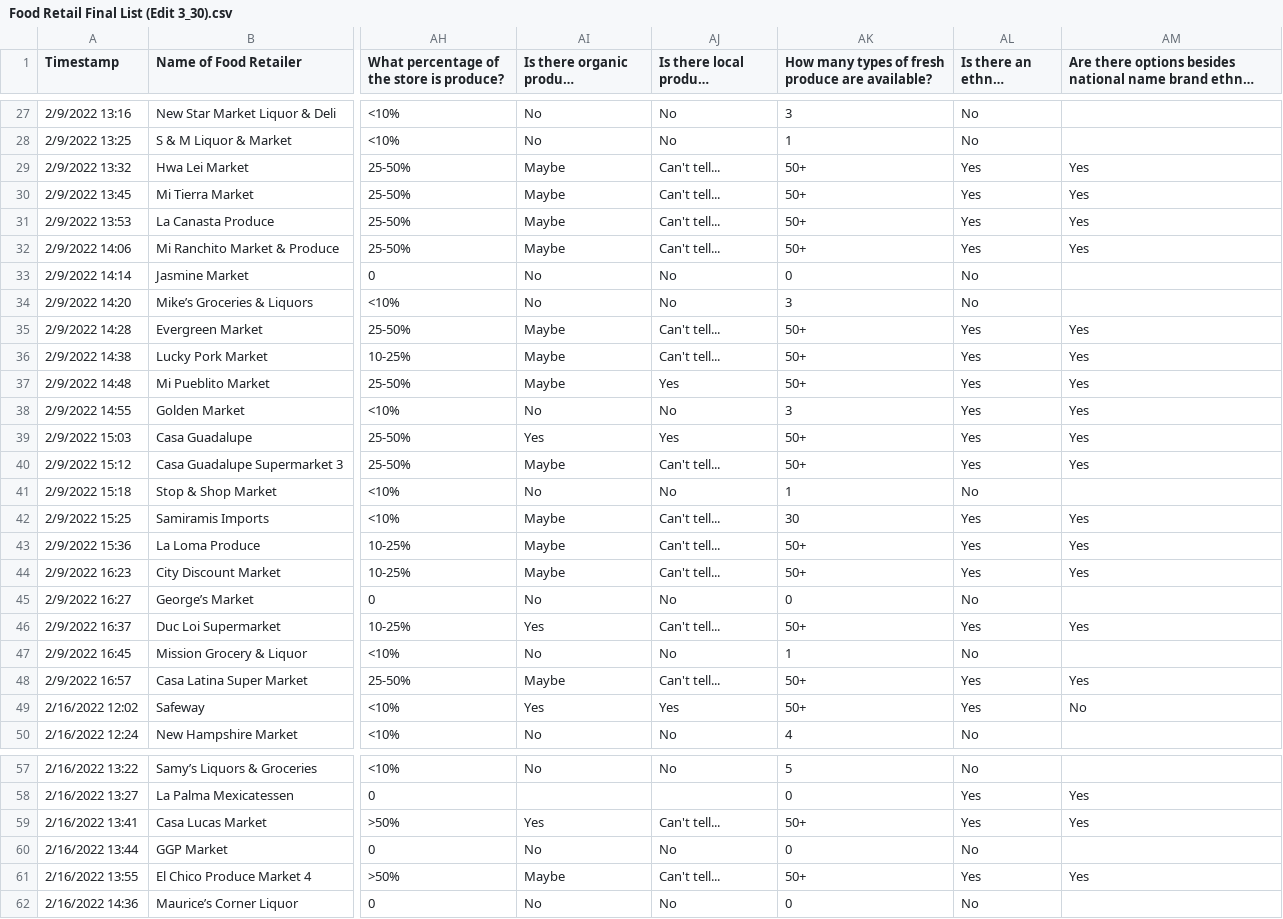
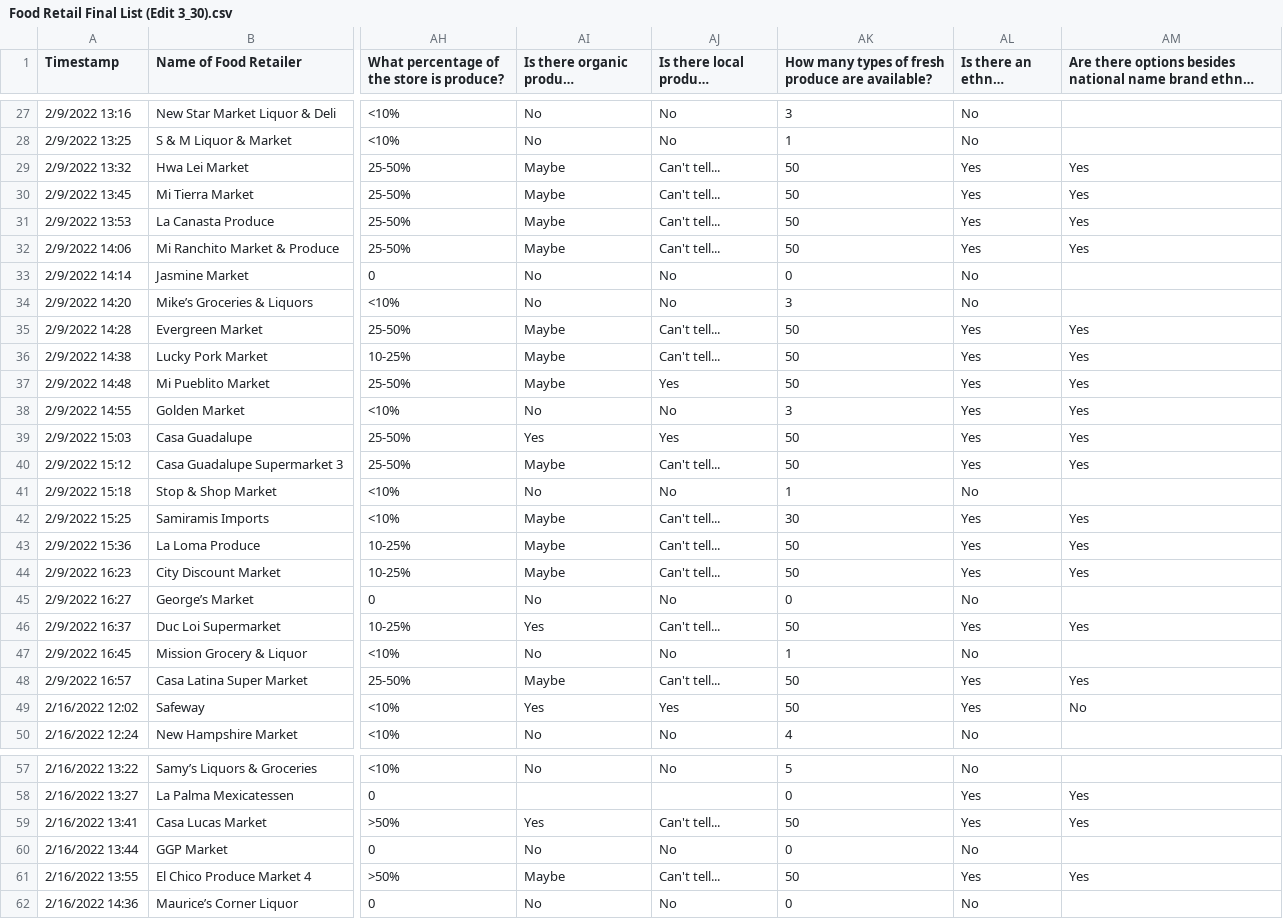
Before and after one commit to fheimburger97/Honors-Thesis-Workbook, a CSV file: Food Retail Final List (Edit 3_30).csv, drawn as a sheet; only a part is shown, gaps mark what is left out; long unchanged cells end in …; the diff covers the shown part only; the diff names each change by its address in the sheet, - before the commit and + after, or states it on an @@ line.

```diff
--- a/Food Retail Final List (Edit 3_30).csv
+++ b/Food Retail Final List (Edit 3_30).csv
-AK29:AK32: 50+
+AK29:AK32: 50
-AK35:AK37: 50+
+AK35:AK37: 50
-AK39:AK40: 50+
+AK39:AK40: 50
-AK43:AK44: 50+
+AK43:AK44: 50
-AK46: 50+
+AK46: 50
-AK48:AK49: 50+
+AK48:AK49: 50
-AK59: 50+
+AK59: 50
-AK61: 50+
+AK61: 50
```
Also changed, not shown: 12 edited cells elsewhere in this file, 24 other files.
